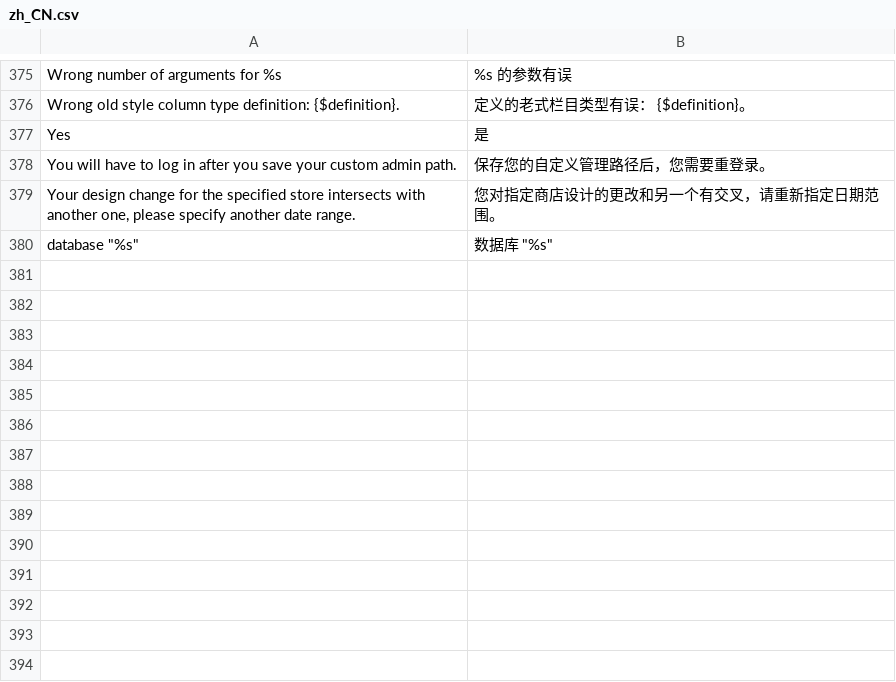
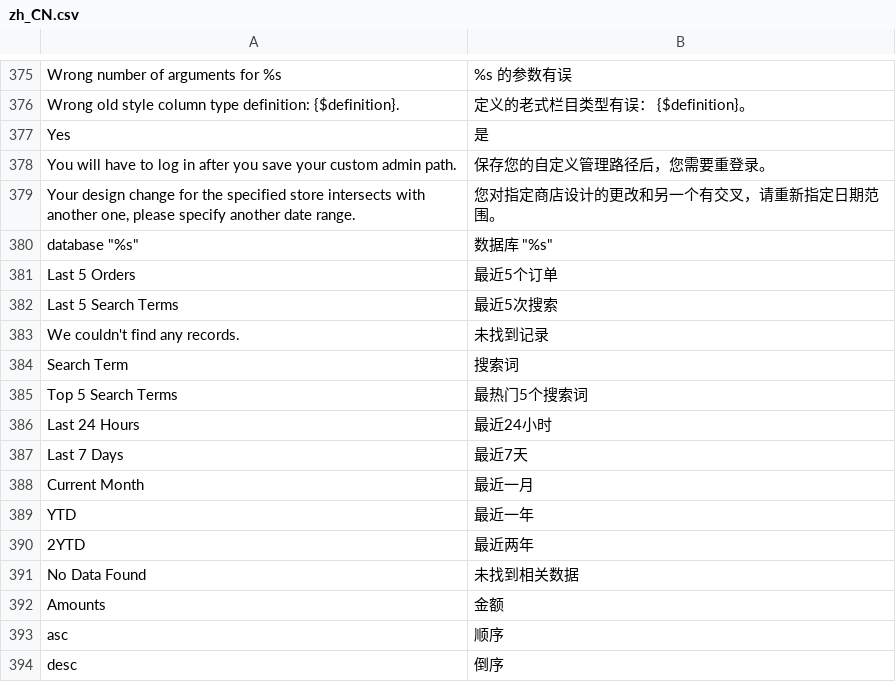
Before and after one commit to findever/mgt2, a CSV file: app/code/Magento/Core/i18n/zh_CN.csv, drawn as a sheet; only a part is shown, gaps mark what is left out.

```diff
--- a/app/code/Magento/Core/i18n/zh_CN.csv
+++ b/app/code/Magento/Core/i18n/zh_CN.csv
@@ -382 +382,15 @@
 "database ""%s""","数据库 ""%s"""
+"Last 5 Orders","最近5个订单"
+"Last 5 Search Terms","最近5次搜索"
+"We couldn't find any records.","未找到记录"
+"Search Term","搜索词"
+"Top 5 Search Terms","最热门5个搜索词"
+"Last 24 Hours","最近24小时"
+"Last 7 Days","最近7天"
+"Current Month","最近一月"
+"YTD","最近一年"
+"2YTD","最近两年"
+"No Data Found","未找到相关数据"
+"Amounts","金额"
+"asc","顺序"
+"desc","倒序"
```
Also changed, not shown: app/code/Magento/Bundle/i18n/zh_CN.csv, app/code/Magento/GiftMessage/i18n/zh_CN.csv, 13 other files.
